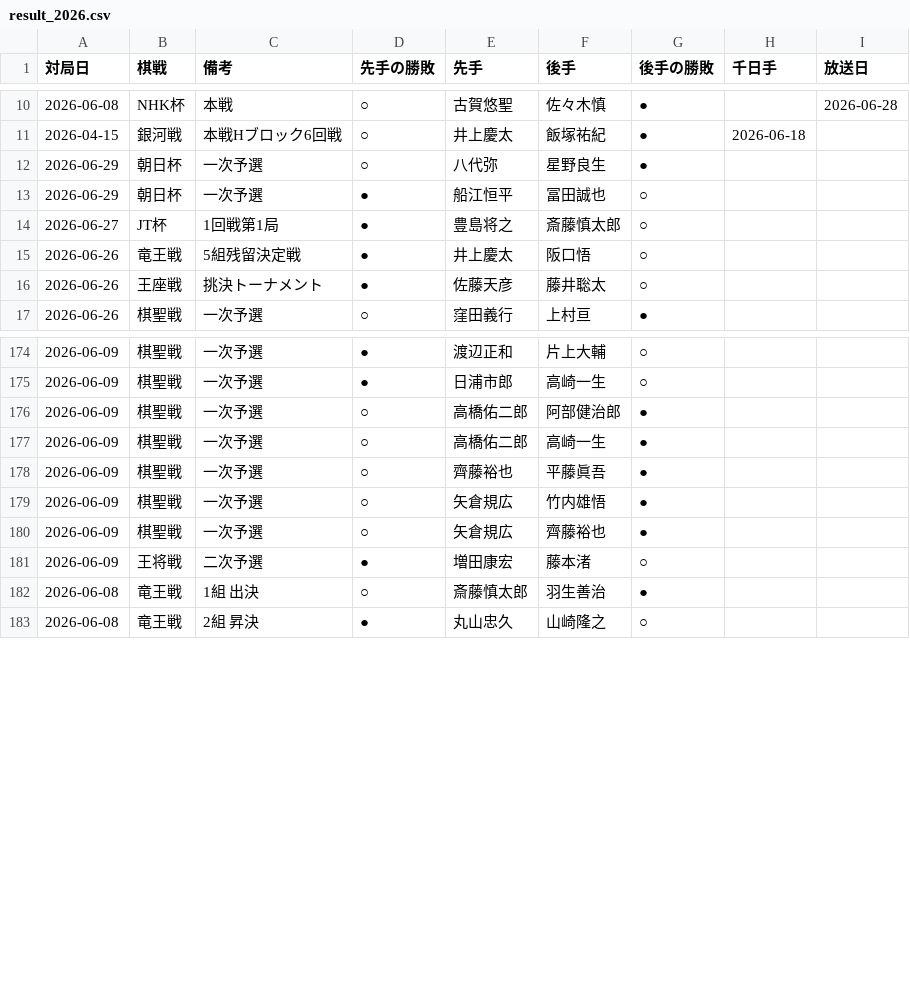
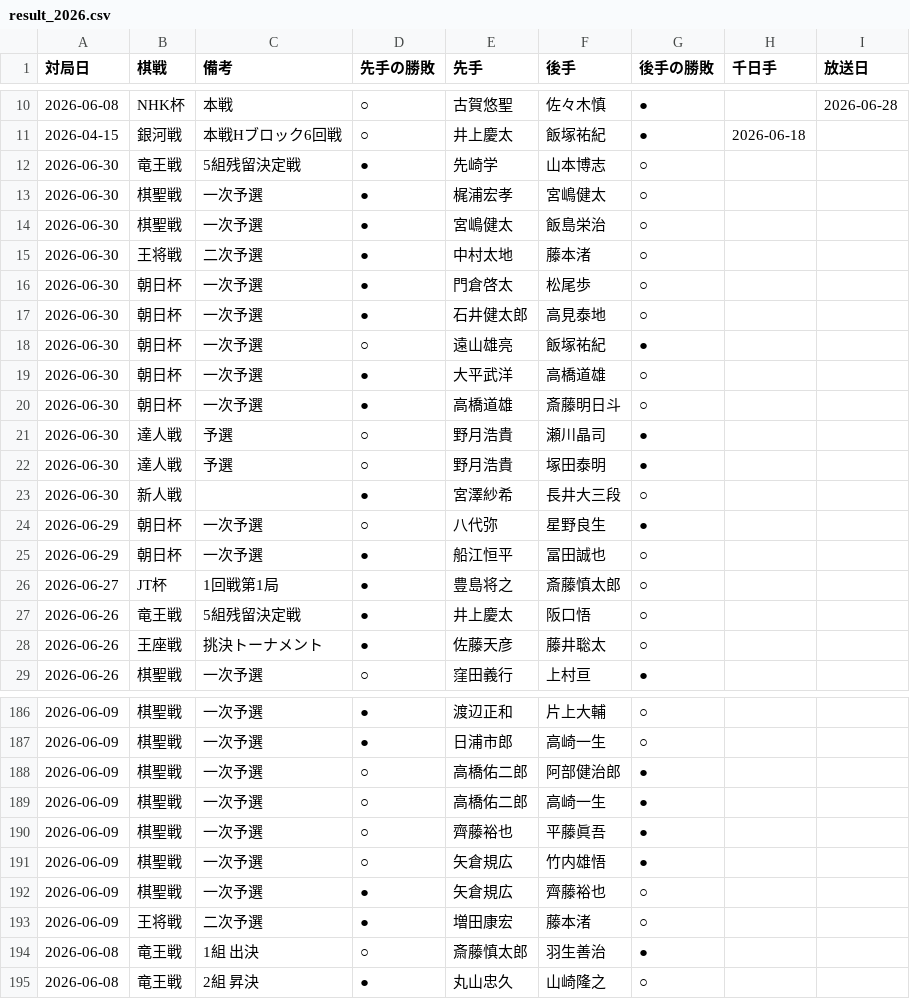
Before and after one commit to ulti-shogi/mate-shogi, a CSV file: result_2026.csv, drawn as a sheet; only a part is shown, gaps mark what is left out.

Commit message:
Add files via upload

```diff
--- a/result_2026.csv
+++ b/result_2026.csv
@@ -11,2 +11,14 @@
 2026-04-15,銀河戦,本戦Hブロック6回戦,○,井上慶太,飯塚祐紀,●,2026-06-18
+2026-06-30,竜王戦,5組残留決定戦,●,先崎学,山本博志,○,,
+2026-06-30,棋聖戦,一次予選,●,梶浦宏孝,宮嶋健太,○,,
+2026-06-30,棋聖戦,一次予選,●,宮嶋健太,飯島栄治,○,,
+2026-06-30,王将戦,二次予選,●,中村太地,藤本渚,○,,
+2026-06-30,朝日杯,一次予選,●,門倉啓太,松尾歩,○,,
+2026-06-30,朝日杯,一次予選,●,石井健太郎,高見泰地,○,,
+2026-06-30,朝日杯,一次予選,○,遠山雄亮,飯塚祐紀,●,,
+2026-06-30,朝日杯,一次予選,●,大平武洋,高橋道雄,○,,
+2026-06-30,朝日杯,一次予選,●,高橋道雄,斎藤明日斗,○,,
+2026-06-30,達人戦,予選,○,野月浩貴,瀬川晶司,●,,
+2026-06-30,達人戦,予選,○,野月浩貴,塚田泰明,●,,
+2026-06-30,新人戦,,●,宮澤紗希,長井大三段,○,,
 2026-06-29,朝日杯,一次予選,○,八代弥,星野良生,●,,
@@ -179,3 +191,3 @@
 2026-06-09,棋聖戦,一次予選,○,矢倉規広,竹内雄悟,●,,
-2026-06-09,棋聖戦,一次予選,○,矢倉規広,齊藤裕也,●,,
+2026-06-09,棋聖戦,一次予選,●,矢倉規広,齊藤裕也,○,,
 2026-06-09,王将戦,二次予選,●,増田康宏,藤本渚,○,,
```
